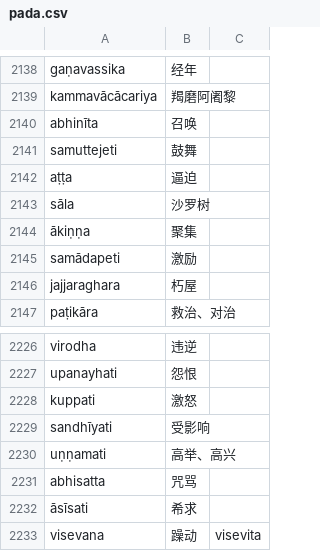
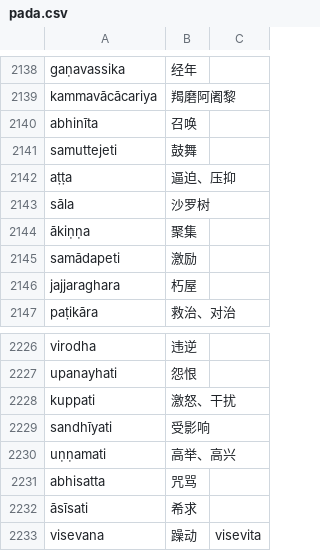
Before and after one commit to jhintr/nirutti, a CSV file: pada.csv, drawn as a sheet; only a part is shown, gaps mark what is left out; the diff covers the shown part only.

```diff
--- a/pada.csv
+++ b/pada.csv
@@ -2141,3 +2141,3 @@ abhinīta,召唤,
 samuttejeti,鼓舞,
-aṭṭa,逼迫,
+aṭṭa,逼迫、压抑,
 sāla,沙罗树,
@@ -2227,3 +2227,3 @@ virodha,违逆,
 upanayhati,怨恨,
-kuppati,激怒,
+kuppati,激怒、干扰,
 sandhīyati,受影响,
```
Also changed, not shown: 11 added rows and 4 edited cells elsewhere in this file.
